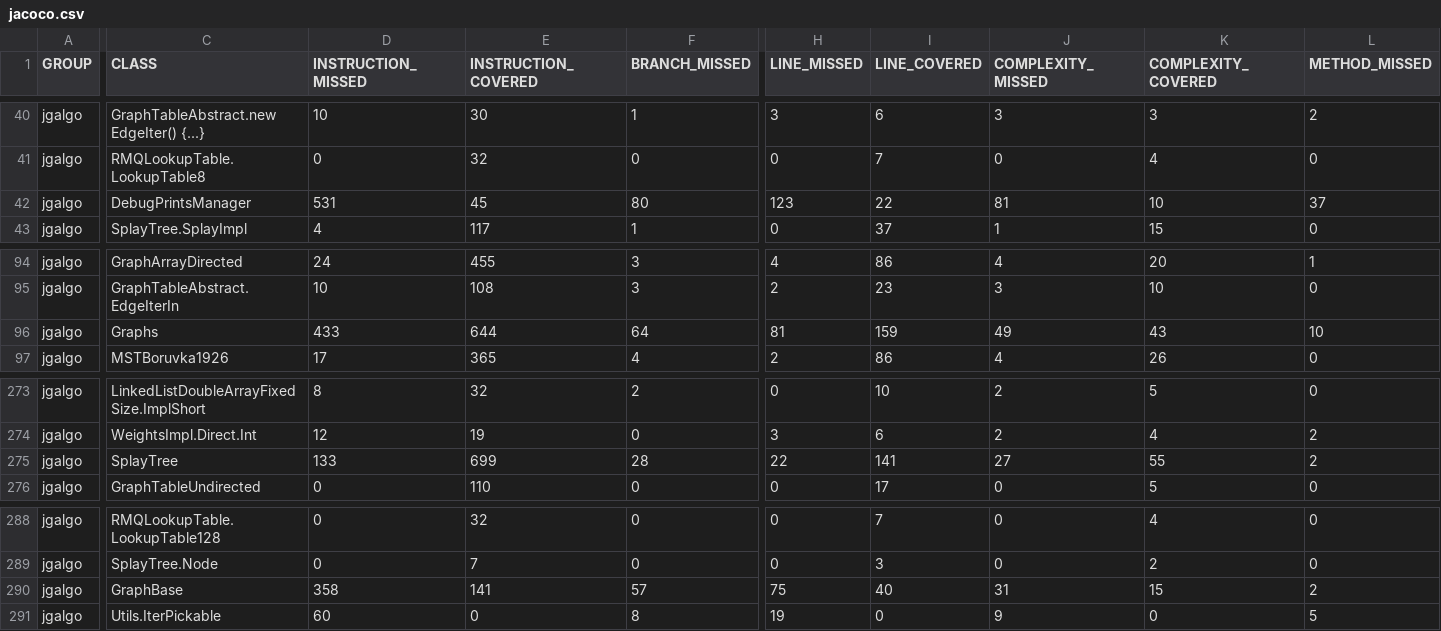
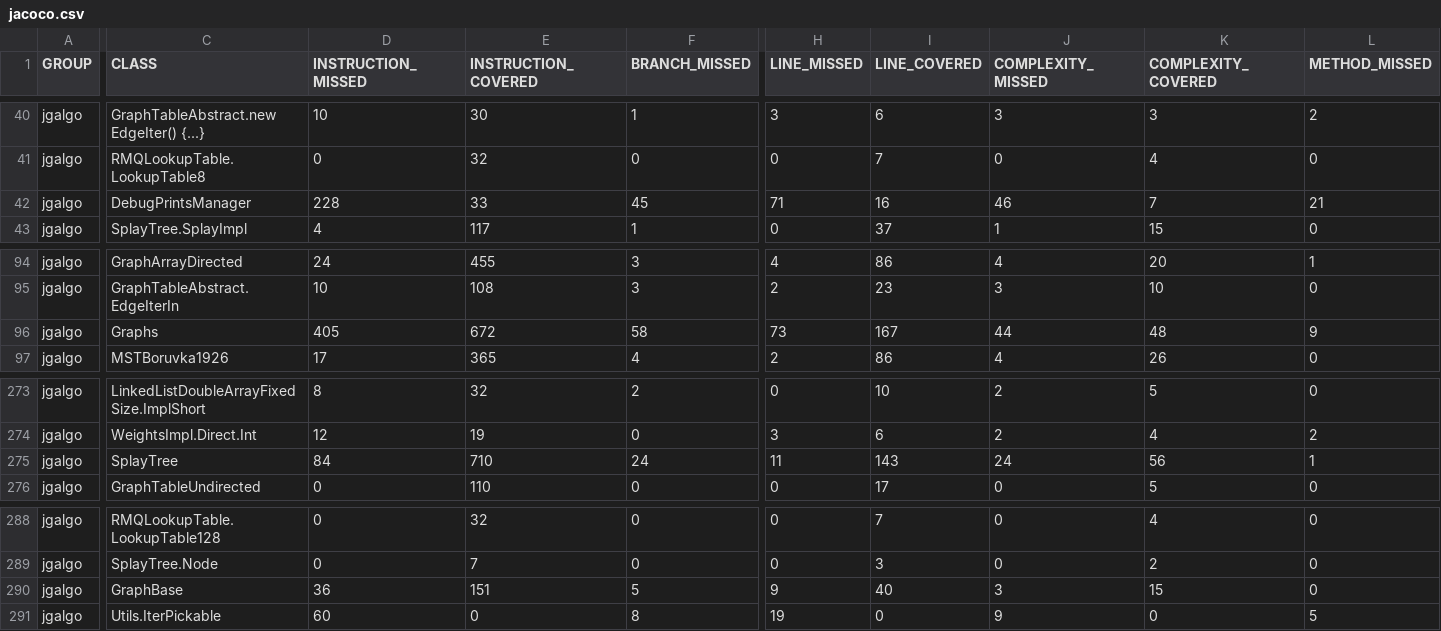
Before and after one commit to barakugav/JGAlgo, a CSV file: jacoco.csv, drawn as a sheet; only a part is shown, gaps mark what is left out; the diff covers the shown part only; the diff names each change by its address in the sheet, - before the commit and + after, or states it on an @@ line.

```diff
--- a/jacoco.csv
+++ b/jacoco.csv
-D42 (INSTRUCTION_MISSED): 531
+D42 (INSTRUCTION_MISSED): 228
-E42 (INSTRUCTION_COVERED): 45
+E42 (INSTRUCTION_COVERED): 33
-F42 (BRANCH_MISSED): 80
+F42 (BRANCH_MISSED): 45
-H42 (LINE_MISSED): 123
+H42 (LINE_MISSED): 71
-I42 (LINE_COVERED): 22
+I42 (LINE_COVERED): 16
-J42 (COMPLEXITY_MISSED): 81
+J42 (COMPLEXITY_MISSED): 46
-K42 (COMPLEXITY_COVERED): 10
+K42 (COMPLEXITY_COVERED): 7
-L42 (METHOD_MISSED): 37
+L42 (METHOD_MISSED): 21
-D96 (INSTRUCTION_MISSED): 433
+D96 (INSTRUCTION_MISSED): 405
-E96 (INSTRUCTION_COVERED): 644
+E96 (INSTRUCTION_COVERED): 672
-F96 (BRANCH_MISSED): 64
+F96 (BRANCH_MISSED): 58
-H96 (LINE_MISSED): 81
+H96 (LINE_MISSED): 73
-I96 (LINE_COVERED): 159
+I96 (LINE_COVERED): 167
-J96 (COMPLEXITY_MISSED): 49
+J96 (COMPLEXITY_MISSED): 44
-K96 (COMPLEXITY_COVERED): 43
+K96 (COMPLEXITY_COVERED): 48
-L96 (METHOD_MISSED): 10
+L96 (METHOD_MISSED): 9
-D275 (INSTRUCTION_MISSED): 133
+D275 (INSTRUCTION_MISSED): 84
-E275 (INSTRUCTION_COVERED): 699
+E275 (INSTRUCTION_COVERED): 710
-F275 (BRANCH_MISSED): 28
+F275 (BRANCH_MISSED): 24
-H275 (LINE_MISSED): 22
+H275 (LINE_MISSED): 11
-I275 (LINE_COVERED): 141
+I275 (LINE_COVERED): 143
-J275 (COMPLEXITY_MISSED): 27
+J275 (COMPLEXITY_MISSED): 24
-K275 (COMPLEXITY_COVERED): 55
+K275 (COMPLEXITY_COVERED): 56
-L275 (METHOD_MISSED): 2
+L275 (METHOD_MISSED): 1
-D290 (INSTRUCTION_MISSED): 358
+D290 (INSTRUCTION_MISSED): 36
-E290 (INSTRUCTION_COVERED): 141
+E290 (INSTRUCTION_COVERED): 151
-F290 (BRANCH_MISSED): 57
+F290 (BRANCH_MISSED): 5
-H290 (LINE_MISSED): 75
+H290 (LINE_MISSED): 9
-J290 (COMPLEXITY_MISSED): 31
+J290 (COMPLEXITY_MISSED): 3
-L290 (METHOD_MISSED): 2
+L290 (METHOD_MISSED): 0
```
Also changed, not shown: 10 edited cells elsewhere in this file, 25 other files.
